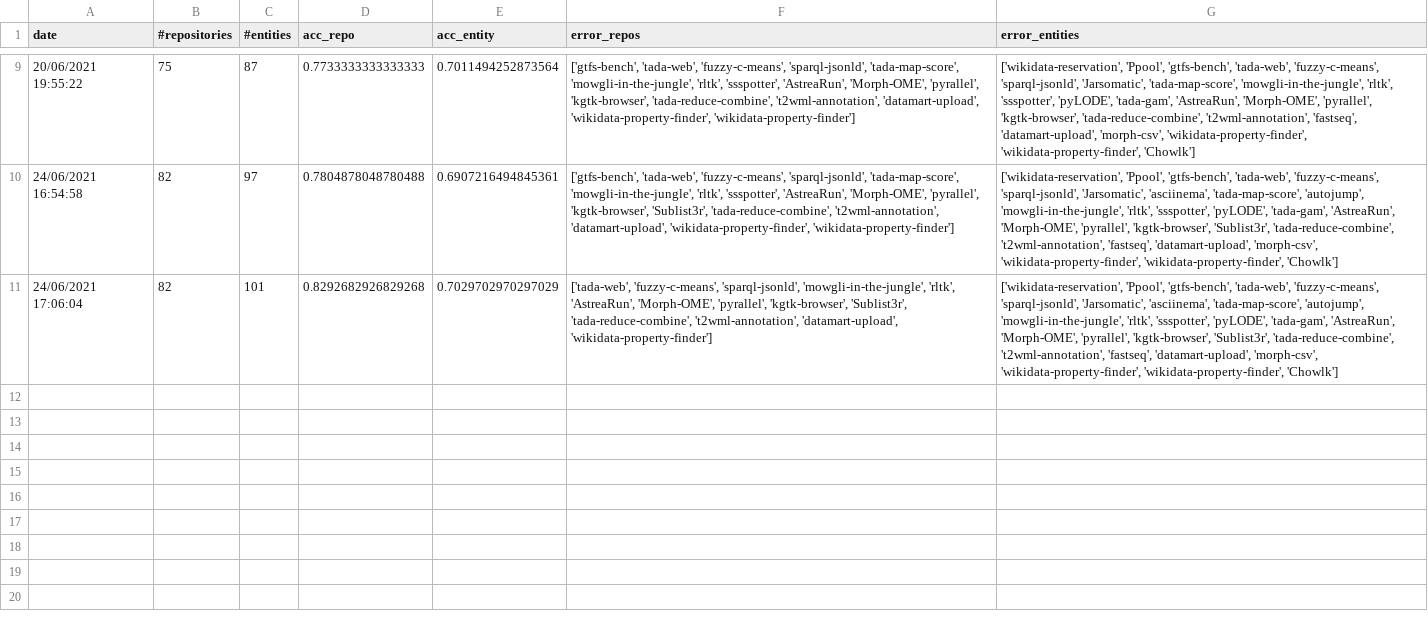
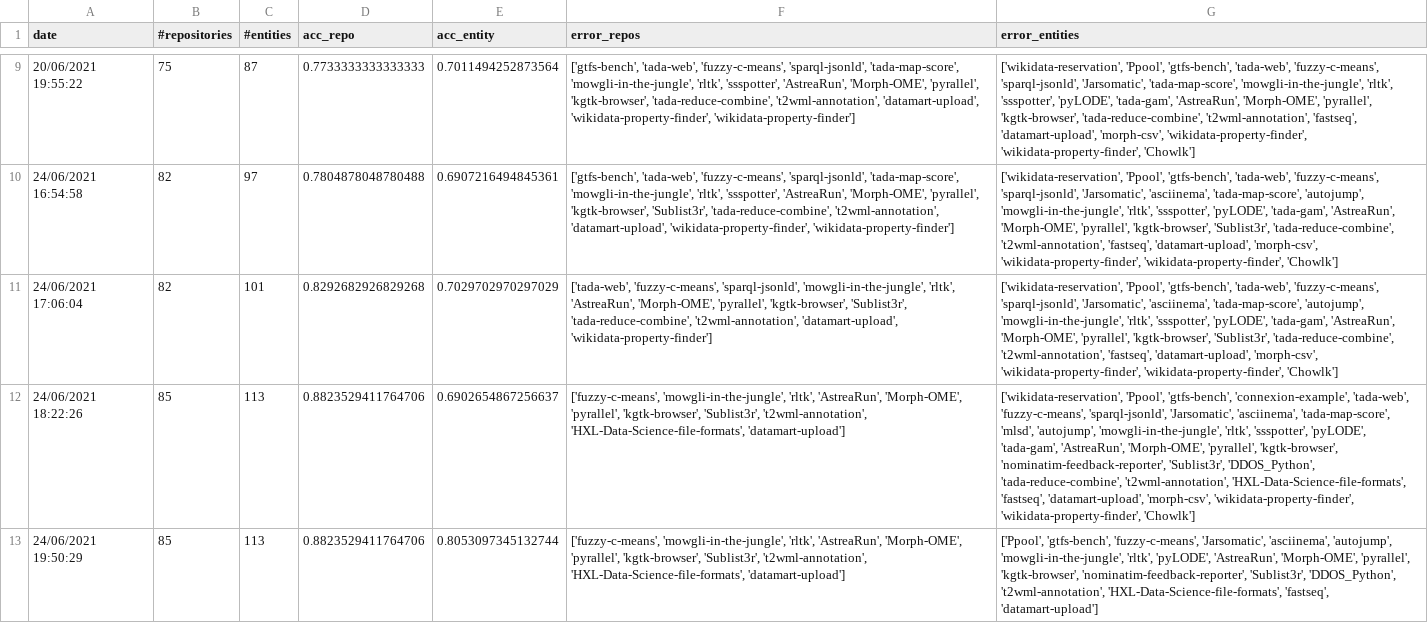
Before and after one commit to SoftwareUnderstanding/inspect4py, a CSV file: main_command/evaluation_summary.csv, drawn as a sheet; only a part is shown, gaps mark what is left out; the diff names each change by its address in the sheet, - before the commit and + after, or states it on an @@ line.

Commit message:
Improved service classification errors

```diff
--- a/main_command/evaluation_summary.csv
+++ b/main_command/evaluation_summary.csv
+row 12: 24/06/2021 18:22:26 | 85 | 113 | 0.8823529411764706 | 0.6902654867256637 | ['fuzzy-c-means', 'mowgli-in-the-jungle', 'rltk', 'AstreaRun', 'Morph-OME', 'pyrallel', 'kgtk-browser', 'Sublist3r', 't2wml-annotation', 'HXL-Data-Science-file-formats', 'datamart-upload'] | ['wikidata-reservation', 'Ppool', 'gtfs-bench', 'connexion-example', 'tada-web', 'fuzzy-c-means', 'sparql-jsonld', 'Jarsomatic', 'asciinema', 'tada-map-score', 'mlsd', 'autojump', 'mowgli-in-the-jungle', 'rltk', 'ssspotter', 'pyLODE', 'tada-gam', 'AstreaRun', 'Morph-OME', 'pyrallel', 'kgtk-browser', 'nominatim-feedback-reporter', 'Sublist3r', 'DDOS_Python', 'tada-reduce-combine', 't2wml-annotation', 'HXL-Data-Science-file-formats', 'fastseq', 'datamart-upload', 'morph-csv', 'wikidata-property-finder', 'wikidata-property-finder', 'Chowlk']
+row 13: 24/06/2021 19:50:29 | 85 | 113 | 0.8823529411764706 | 0.8053097345132744 | ['fuzzy-c-means', 'mowgli-in-the-jungle', 'rltk', 'AstreaRun', 'Morph-OME', 'pyrallel', 'kgtk-browser', 'Sublist3r', 't2wml-annotation', 'HXL-Data-Science-file-formats', 'datamart-upload'] | ['Ppool', 'gtfs-bench', 'fuzzy-c-means', 'Jarsomatic', 'asciinema', 'autojump', 'mowgli-in-the-jungle', 'rltk', 'pyLODE', 'AstreaRun', 'Morph-OME', 'pyrallel', 'kgtk-browser', 'nominatim-feedback-reporter', 'Sublist3r', 'DDOS_Python', 't2wml-annotation', 'HXL-Data-Science-file-formats', 'fastseq', 'datamart-upload']
```
Also changed, not shown: main_command/execution_commands_python_benchmark.csv, 1 other file.
